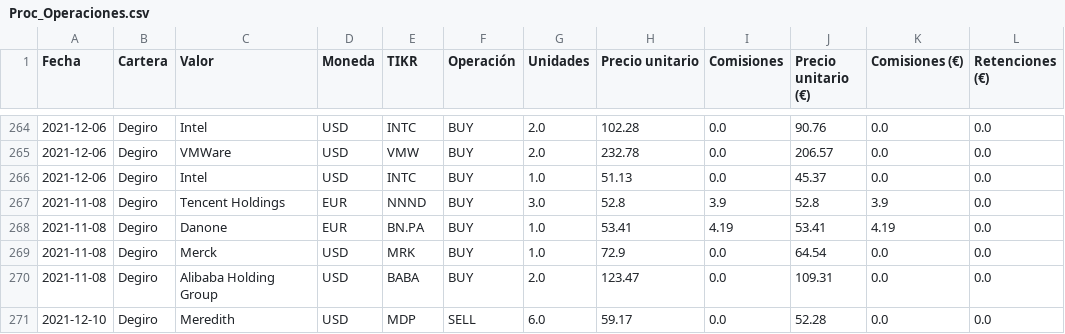
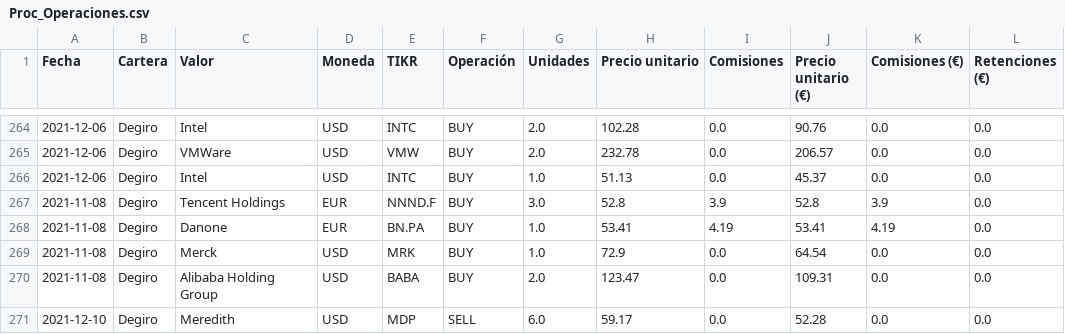
Before and after one commit to manuellopper/portfolioManagement, a CSV file: Proc_Operaciones.csv, drawn as a sheet; only a part is shown, gaps mark what is left out.

```diff
--- a/Proc_Operaciones.csv
+++ b/Proc_Operaciones.csv
@@ -266,3 +266,3 @@ Fecha,Cartera,Valor,Moneda,TIKR,Operación,Unidades,Precio unitario,Comisiones,P
 2021-12-06,Degiro,Intel,USD,INTC,BUY,1.0,51.13,0.0,45.37,0.0,0.0
-2021-11-08,Degiro,Tencent Holdings,EUR,NNND,BUY,3.0,52.8,3.9,52.8,3.9,0.0
+2021-11-08,Degiro,Tencent Holdings,EUR,NNND.F,BUY,3.0,52.8,3.9,52.8,3.9,0.0
 2021-11-08,Degiro,Danone,EUR,BN.PA,BUY,1.0,53.41,4.19,53.41,4.19,0.0
```
Also changed, not shown: 3 other files.
